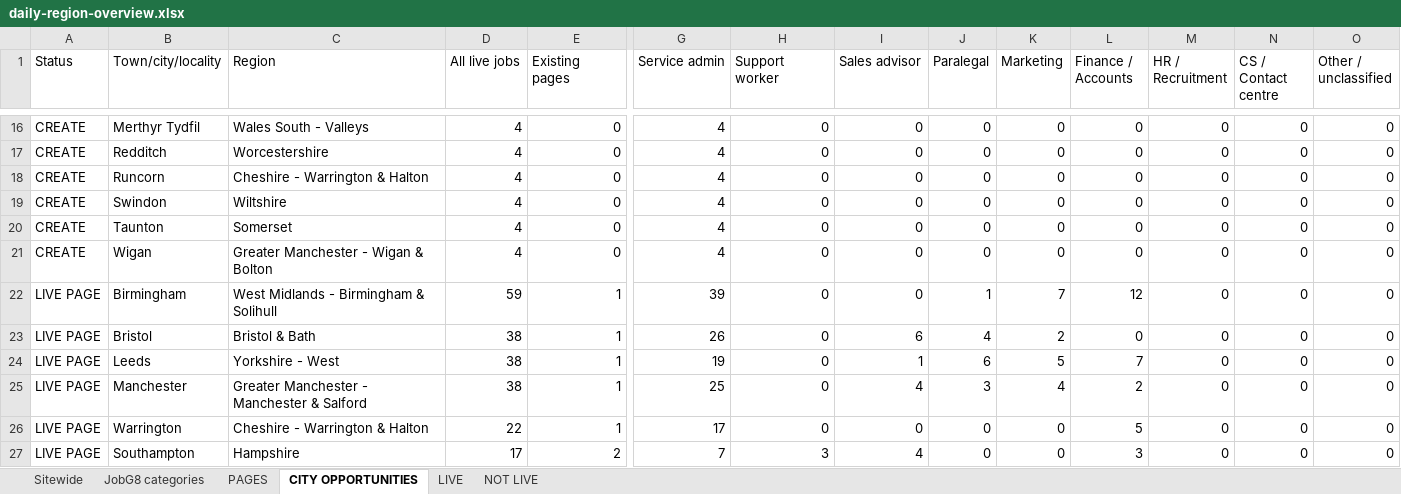
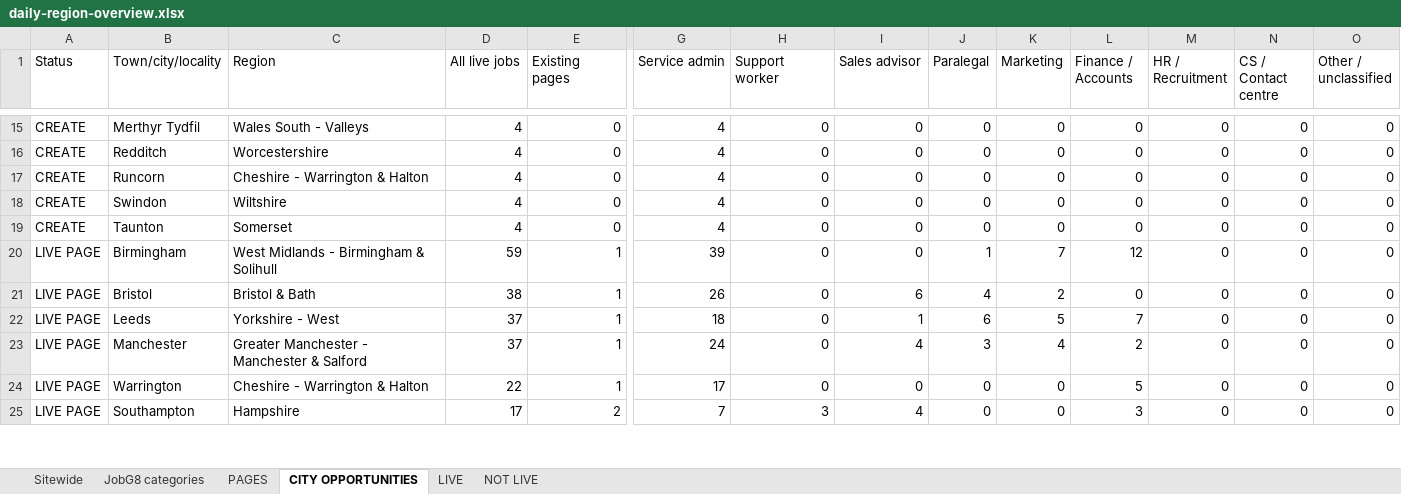
Before and after one commit to Jopa10/ontapjobsearch.com, an Excel workbook: pipeline/reports-daily/daily-region-overview.xlsx, sheet CITY OPPORTUNITIES, drawn as a sheet; only a part is shown, gaps mark what is left out; values as stored, in another font and other column widths than the file's, no cell formats; removed rows and columns are numbered as before the commit, all else as after; rows hold the shown columns only; the diff covers the shown part only; the diff names each change by its address in the sheet, - before the commit and + after, or states it on an @@ line.

```diff
--- a/pipeline/reports-daily/daily-region-overview.xlsx (sheet CITY OPPORTUNITIES)
+++ b/pipeline/reports-daily/daily-region-overview.xlsx (sheet CITY OPPORTUNITIES)
-row 21: CREATE | Wigan | Greater Manchester - Wigan & Bolton | 4 | 0 | 4 | 0 | 0 | 0 | 0 | 0 | 0 | 0 | 0
-D22:D23 (All live jobs): 38
+D22:D23 (All live jobs): 37
-G22 (Service admin): 19
+G22 (Service admin): 18
-G23 (Service admin): 25
+G23 (Service admin): 24
```
Also changed, not shown: 11 added rows, 10 removed rows and 2 edited cells elsewhere in this sheet, sheet NOT LIVE, sheet JobG8 categories, sheet LIVE, sheet Sitewide, cell formats, 1 other file.
